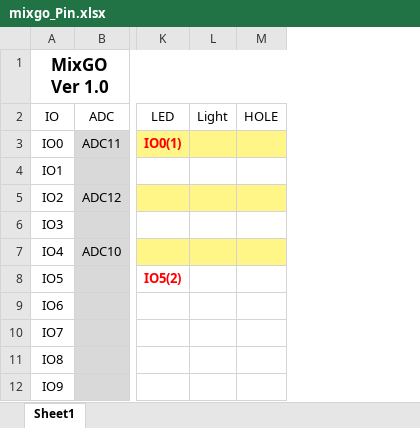
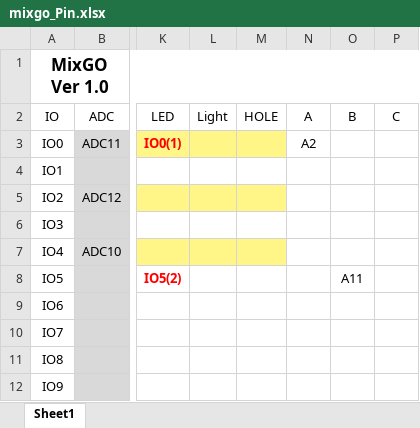
Before and after one commit to mixly/mixgo, an Excel workbook: v1.0/mixgo_Pin.xlsx, sheet Sheet1, drawn as a sheet; only a part is shown, gaps mark what is left out; values as stored, in another font and other column widths than the file's, no borders; the diff names each change by its address in the sheet, - before the commit and + after, or states it on an @@ line.

```diff
--- a/v1.0/mixgo_Pin.xlsx (sheet Sheet1)
+++ b/v1.0/mixgo_Pin.xlsx (sheet Sheet1)
+column N (A), row 3: A2
+column O (B), row 8: A11
+column P (C), empty
```
Also changed, not shown: 1 other file.
